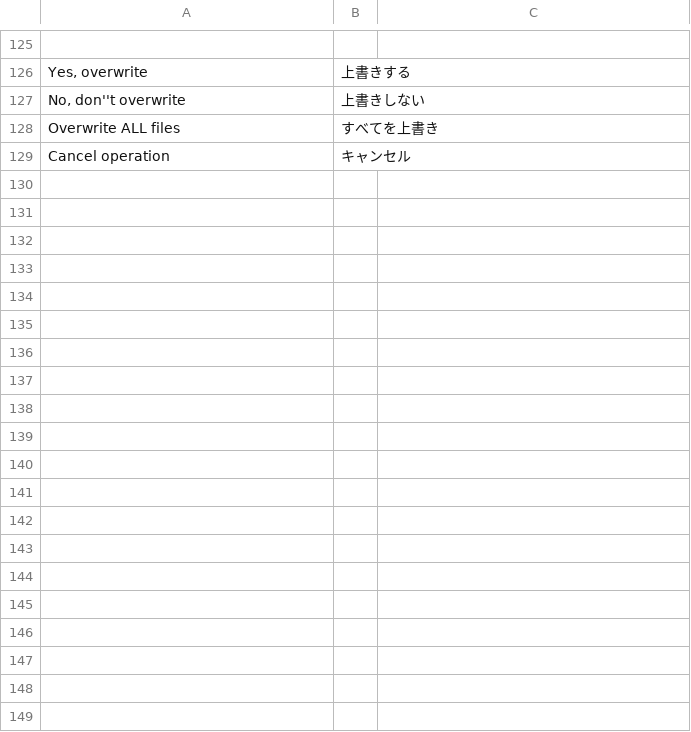
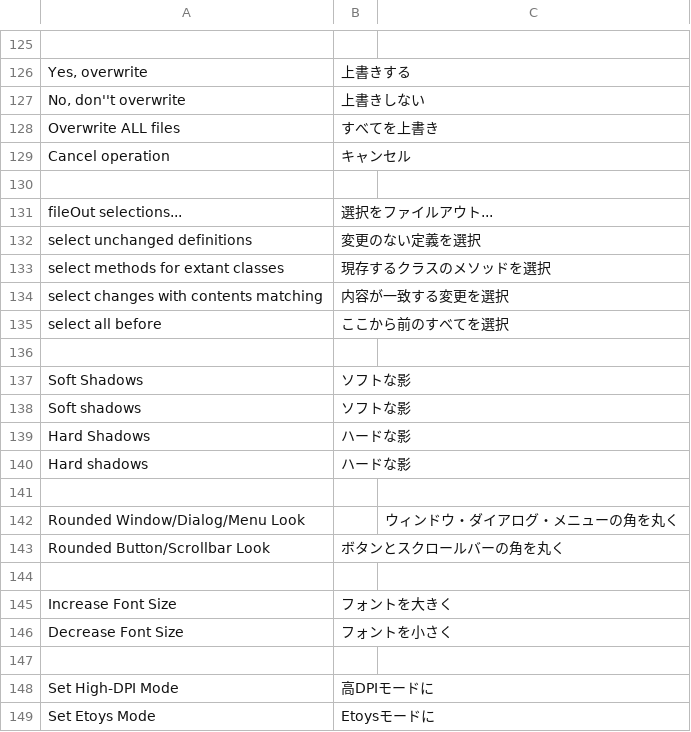
Before and after one commit to mumez/squeak-ja, a TSV file: translations/trans.tsv, drawn as a sheet; only a part is shown, gaps mark what is left out; the diff covers the shown part only.

Commit message:
updated trans.tsv

```diff
--- a/translations/trans.tsv
+++ b/translations/trans.tsv
@@ -129 +129,21 @@ Overwrite ALL files	すべてを上書き
 Cancel operation	キャンセル
+
+fileOut selections...	選択をファイルアウト...
+select unchanged definitions	変更のない定義を選択
+select methods for extant classes	現存するクラスのメソッドを選択
+select changes with contents matching	内容が一致する変更を選択
+select all before	ここから前のすべてを選択
+
+Soft Shadows	ソフトな影
+Soft shadows	ソフトな影
+Hard Shadows	ハードな影
+Hard shadows	ハードな影
+
+Rounded Window/Dialog/Menu Look		ウィンドウ・ダイアログ・メニューの角を丸く
+Rounded Button/Scrollbar Look	ボタンとスクロールバーの角を丸く
+
+Increase Font Size	フォントを大きく
+Decrease Font Size	フォントを小さく
+
+Set High-DPI Mode	高DPIモードに
+Set Etoys Mode	Etoysモードに
```
Also changed, not shown: 9 added rows elsewhere in this file.
